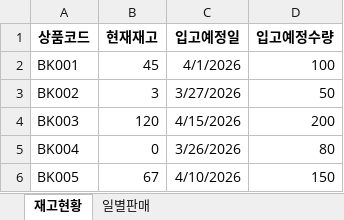
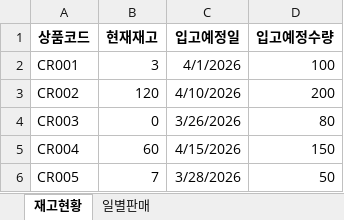
Before and after one commit to SoyunJu/SCM_agent, an Excel workbook: sample_data.xlsx, sheet 재고현황, drawn as a sheet; values as stored, in another font and other column widths than the file's, no borders; removed rows and columns are numbered as before the commit, all else as after; the diff names each change by its address in the sheet, - before the commit and + after, or states it on an @@ line.

```diff
--- a/sample_data.xlsx (sheet 재고현황)
+++ b/sample_data.xlsx (sheet 재고현황)
-A2 (상품코드): BK001
+A2 (상품코드): CR001
-B2 (현재재고): 45
+B2 (현재재고): 3
-row 3: BK002 | 3 | 3/27/2026 | 50
-A3 (상품코드): BK003
+A3 (상품코드): CR002
-C3 (입고예정일): 4/15/2026
+C3 (입고예정일): 4/10/2026
-A4 (상품코드): BK004
+A4 (상품코드): CR003
-row 6: BK005 | 67 | 4/10/2026 | 150
+row 5: CR004 | 60 | 4/15/2026 | 150
+row 6: CR005 | 7 | 3/28/2026 | 50
```
Also changed, not shown: sheet 일별판매, 11 other files.
